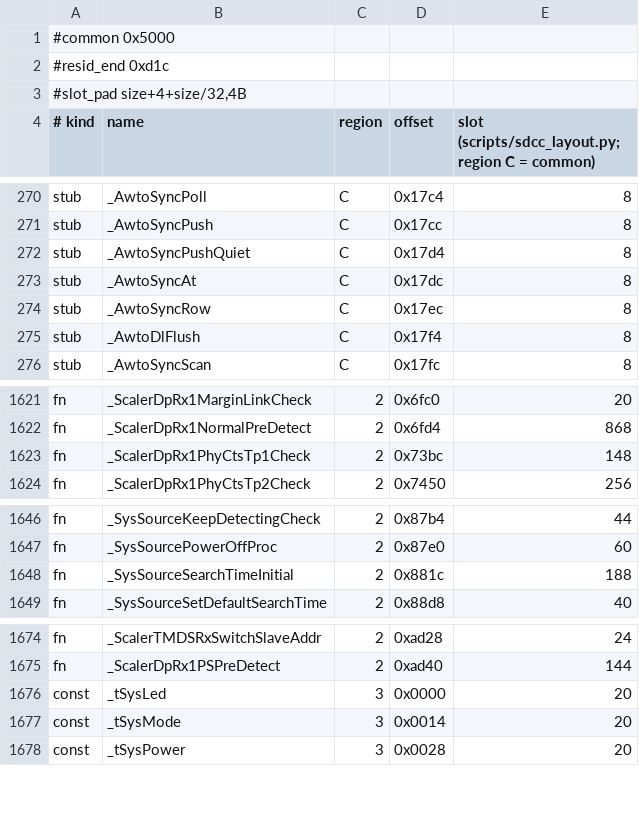
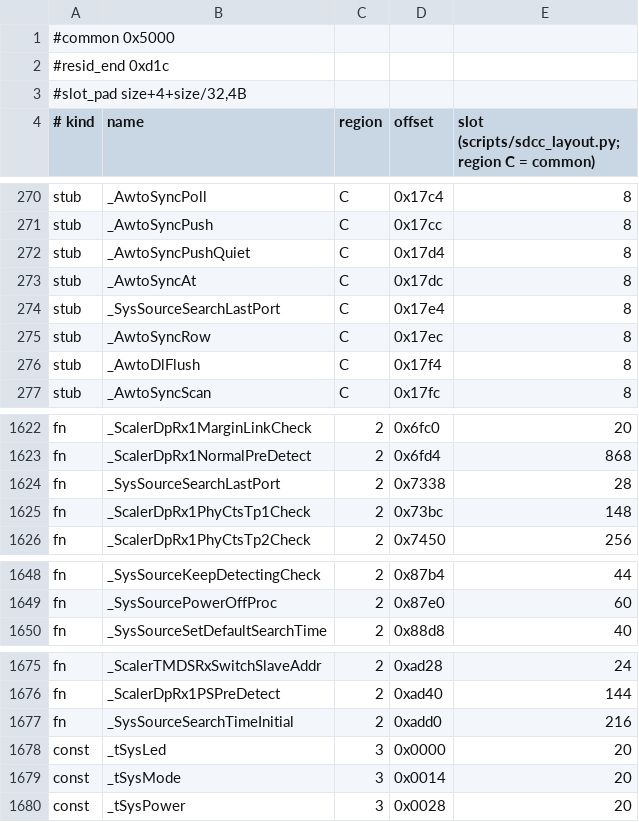
Before and after one commit to awto-au/awto-ddc, a TSV file: fw/bank_layout.tsv, drawn as a sheet; only a part is shown, gaps mark what is left out; removed rows and columns are numbered as before the commit, all else as after; the diff names each change by its address in the sheet, - before the commit and + after, or states it on an @@ line.

```diff
--- a/fw/bank_layout.tsv
+++ b/fw/bank_layout.tsv
+row 274: stub | _SysSourceSearchLastPort | C | 0x17e4 | 8
+row 1624: fn | _SysSourceSearchLastPort | 2 | 0x7338 | 28
-row 1648: fn | _SysSourceSearchTimeInitial | 2 | 0x881c | 188
+row 1677: fn | _SysSourceSearchTimeInitial | 2 | 0xadd0 | 216
```
Also changed, not shown: fw/msgids.tsv.
